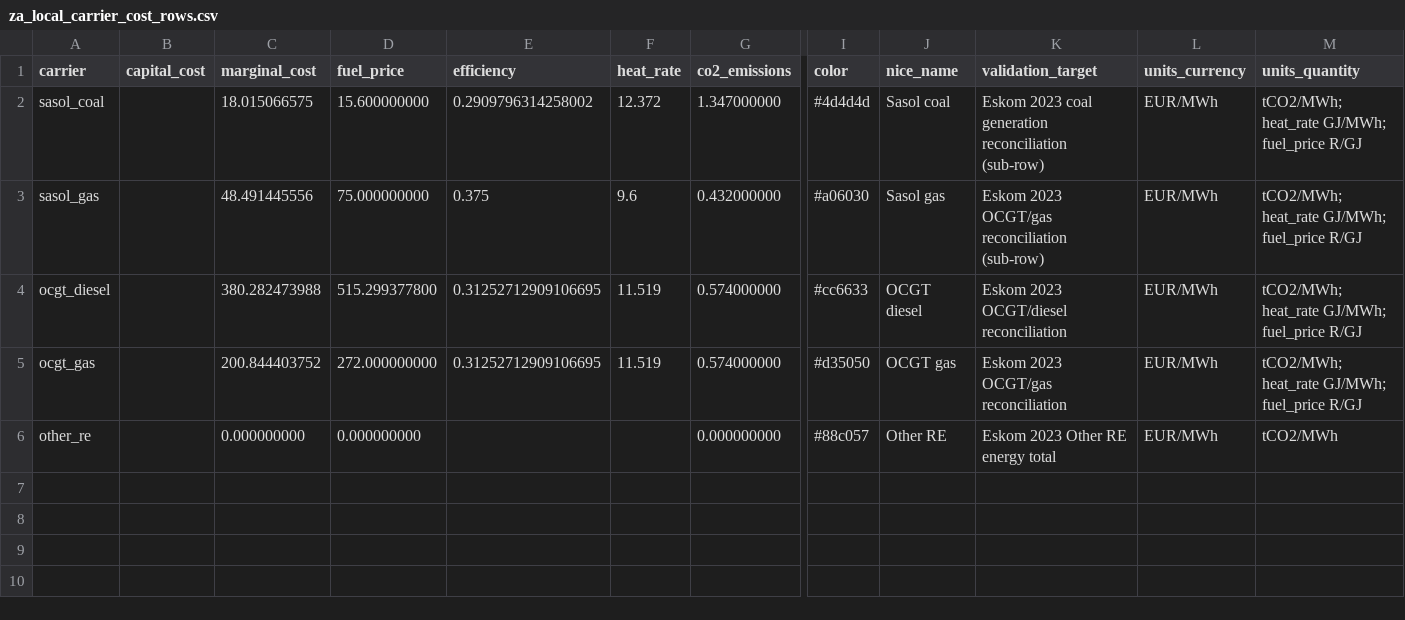
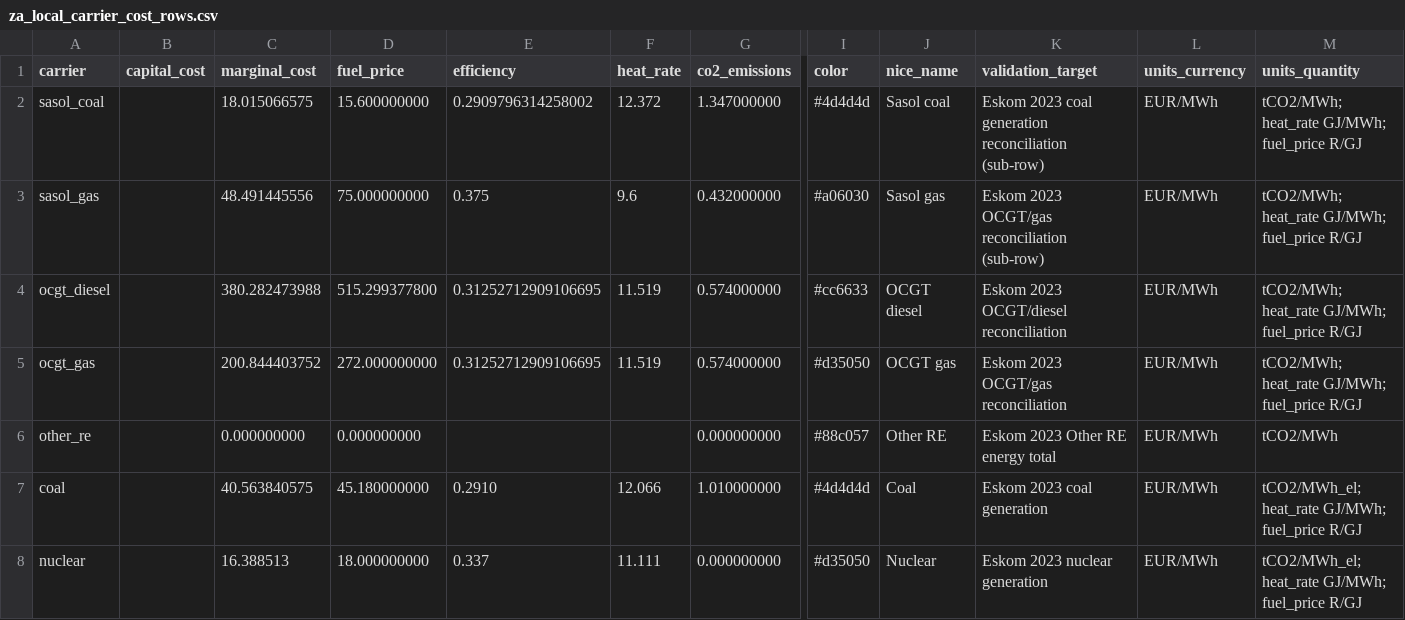
Before and after one commit to nylan-ramnauth/pypsa-earth-sa, a CSV file: data/za_audit/za_local_carrier_cost_rows.csv, drawn as a sheet; only a part is shown, gaps mark what is left out; rows hold the shown columns only; the diff names each change by its address in the sheet, - before the commit and + after, or states it on an @@ line.

```diff
--- a/data/za_audit/za_local_carrier_cost_rows.csv
+++ b/data/za_audit/za_local_carrier_cost_rows.csv
+row 7: coal |  | 40.563840575 | 45.180000000 | 0.2910 | 12.066 | 1.010000000 | #4d4d4d | Coal | Eskom 2023 coal generation | EUR/MWh | tCO2/MWh_el; heat_rate GJ/MWh; fuel_price R/GJ
+row 8: nuclear |  | 16.388513 | 18.000000000 | 0.337 | 11.111 | 0.000000000 | #d35050 | Nuclear | Eskom 2023 nuclear generation | EUR/MWh | tCO2/MWh_el; heat_rate GJ/MWh; fuel_price R/GJ
```
Also changed, not shown: data/za_audit/input_file_manifest.csv, data/za_audit/source_hashes.csv, 52 other files.
